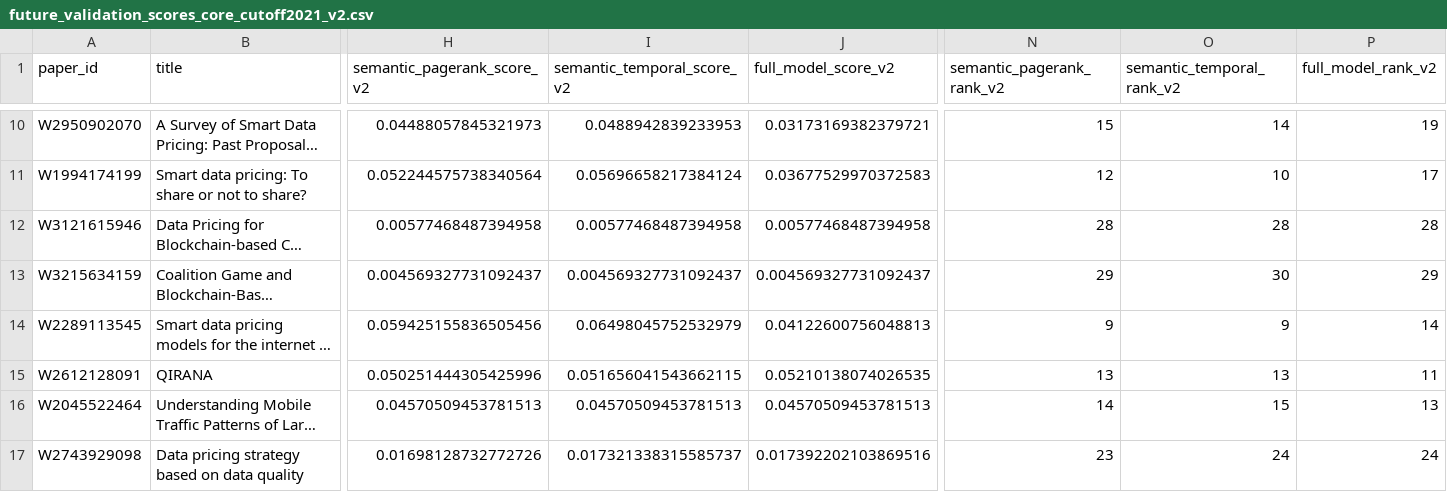
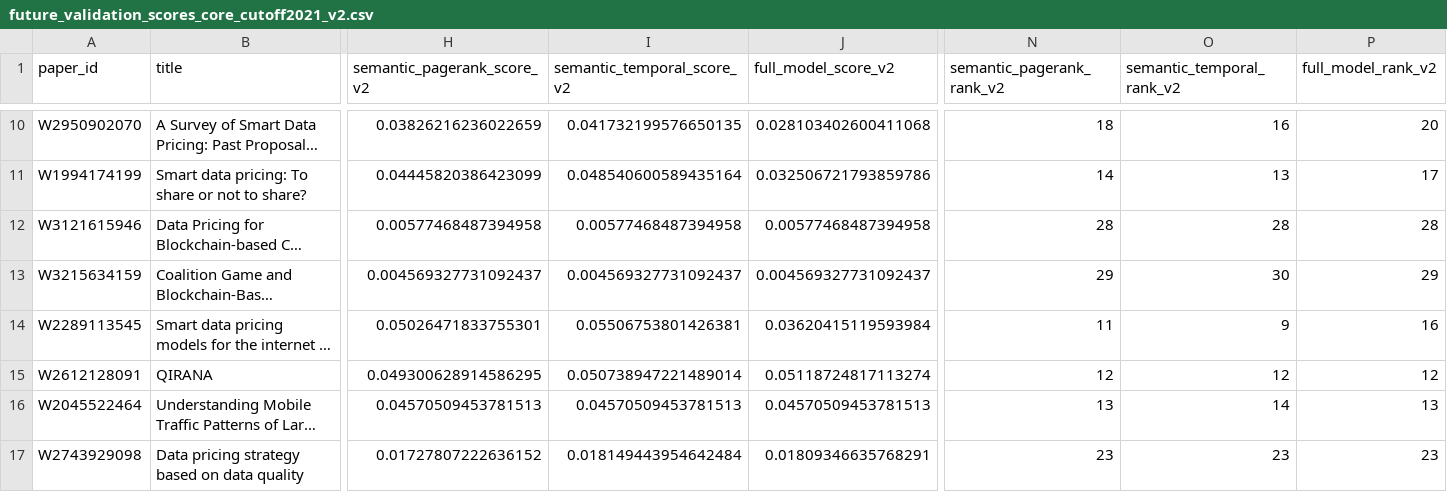
Before and after one commit to zihan23333/shujudingjia, a CSV file: results/future_validation_scores_core_cutoff2021_v2.csv, drawn as a sheet; only a part is shown, gaps mark what is left out; long unchanged cells end in …; the diff covers the shown part only; the diff names each change by its address in the sheet, - before the commit and + after, or states it on an @@ line.

```diff
--- a/results/future_validation_scores_core_cutoff2021_v2.csv
+++ b/results/future_validation_scores_core_cutoff2021_v2.csv
-H10 (semantic_pagerank_score_v2): 0.04488057845321973
+H10 (semantic_pagerank_score_v2): 0.03826216236022659
-I10 (semantic_temporal_score_v2): 0.0488942839233953
+I10 (semantic_temporal_score_v2): 0.041732199576650135
-J10 (full_model_score_v2): 0.03173169382379721
+J10 (full_model_score_v2): 0.028103402600411068
-N10 (semantic_pagerank_rank_v2): 15
+N10 (semantic_pagerank_rank_v2): 18
-O10 (semantic_temporal_rank_v2): 14
+O10 (semantic_temporal_rank_v2): 16
-P10 (full_model_rank_v2): 19
+P10 (full_model_rank_v2): 20
-H11 (semantic_pagerank_score_v2): 0.052244575738340564
+H11 (semantic_pagerank_score_v2): 0.04445820386423099
-I11 (semantic_temporal_score_v2): 0.05696658217384124
+I11 (semantic_temporal_score_v2): 0.048540600589435164
-J11 (full_model_score_v2): 0.03677529970372583
+J11 (full_model_score_v2): 0.032506721793859786
-N11 (semantic_pagerank_rank_v2): 12
+N11 (semantic_pagerank_rank_v2): 14
-O11 (semantic_temporal_rank_v2): 10
+O11 (semantic_temporal_rank_v2): 13
-H14 (semantic_pagerank_score_v2): 0.059425155836505456
+H14 (semantic_pagerank_score_v2): 0.05026471833755301
-I14 (semantic_temporal_score_v2): 0.06498045752532979
+I14 (semantic_temporal_score_v2): 0.05506753801426381
-J14 (full_model_score_v2): 0.04122600756048813
+J14 (full_model_score_v2): 0.03620415119593984
-N14 (semantic_pagerank_rank_v2): 9
+N14 (semantic_pagerank_rank_v2): 11
-P14 (full_model_rank_v2): 14
+P14 (full_model_rank_v2): 16
-H15 (semantic_pagerank_score_v2): 0.050251444305425996
+H15 (semantic_pagerank_score_v2): 0.049300628914586295
-I15 (semantic_temporal_score_v2): 0.051656041543662115
+I15 (semantic_temporal_score_v2): 0.050738947221489014
-J15 (full_model_score_v2): 0.05210138074026535
+J15 (full_model_score_v2): 0.05118724817113274
-N15 (semantic_pagerank_rank_v2): 13
+N15 (semantic_pagerank_rank_v2): 12
-O15 (semantic_temporal_rank_v2): 13
+O15 (semantic_temporal_rank_v2): 12
-P15 (full_model_rank_v2): 11
+P15 (full_model_rank_v2): 12
-N16 (semantic_pagerank_rank_v2): 14
+N16 (semantic_pagerank_rank_v2): 13
-O16 (semantic_temporal_rank_v2): 15
+O16 (semantic_temporal_rank_v2): 14
-H17 (semantic_pagerank_score_v2): 0.01698128732772726
+H17 (semantic_pagerank_score_v2): 0.01727807222636152
-I17 (semantic_temporal_score_v2): 0.017321338315585737
+I17 (semantic_temporal_score_v2): 0.018149443954642484
-J17 (full_model_score_v2): 0.017392202103869516
+J17 (full_model_score_v2): 0.01809346635768291
-O17 (semantic_temporal_rank_v2): 24
+O17 (semantic_temporal_rank_v2): 23
-P17 (full_model_rank_v2): 24
+P17 (full_model_rank_v2): 23
```
Also changed, not shown: 86 edited cells elsewhere in this file, llm_results_target_aligned_v2.csv, results/future_validation_scores_core_v2.csv, 32 other files.
